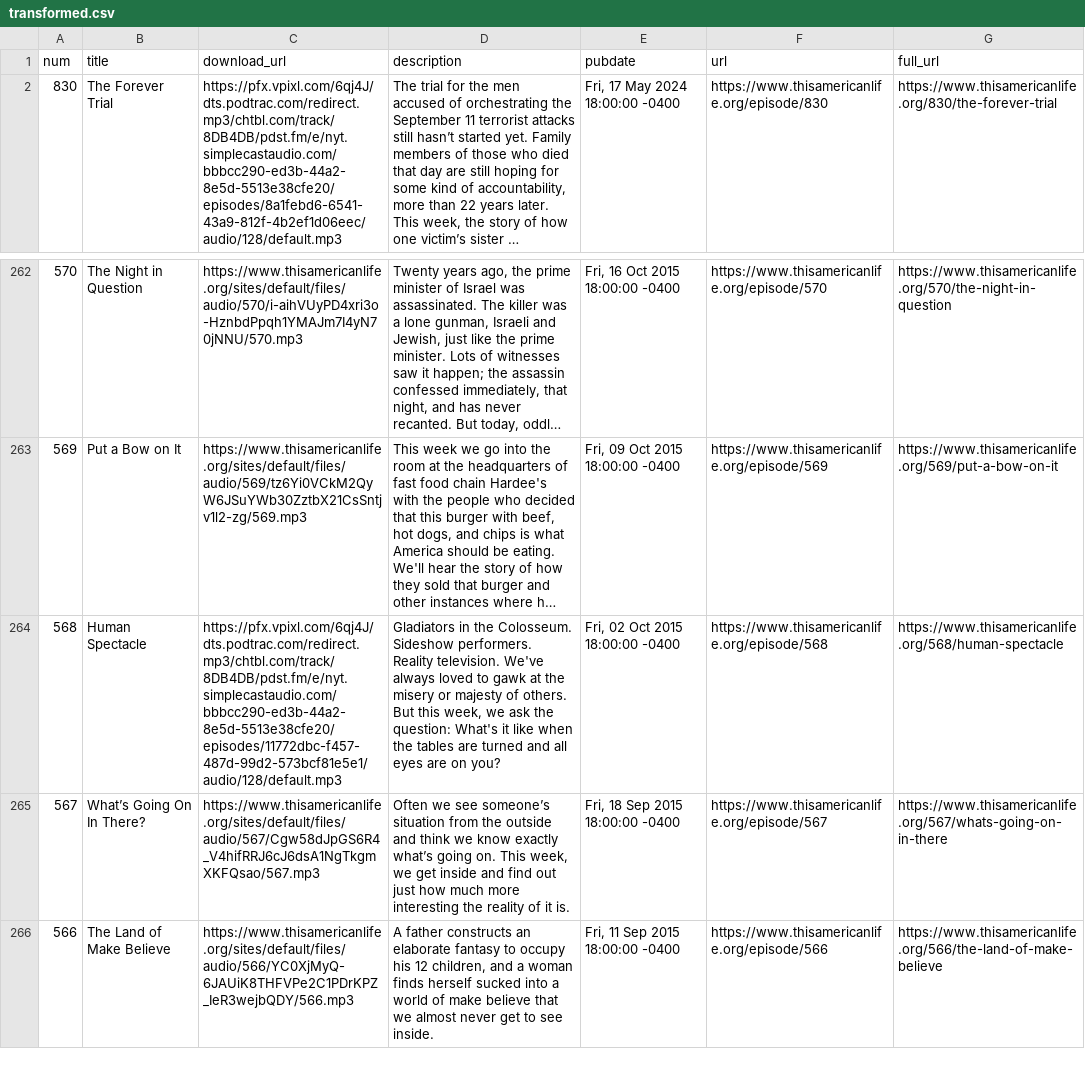
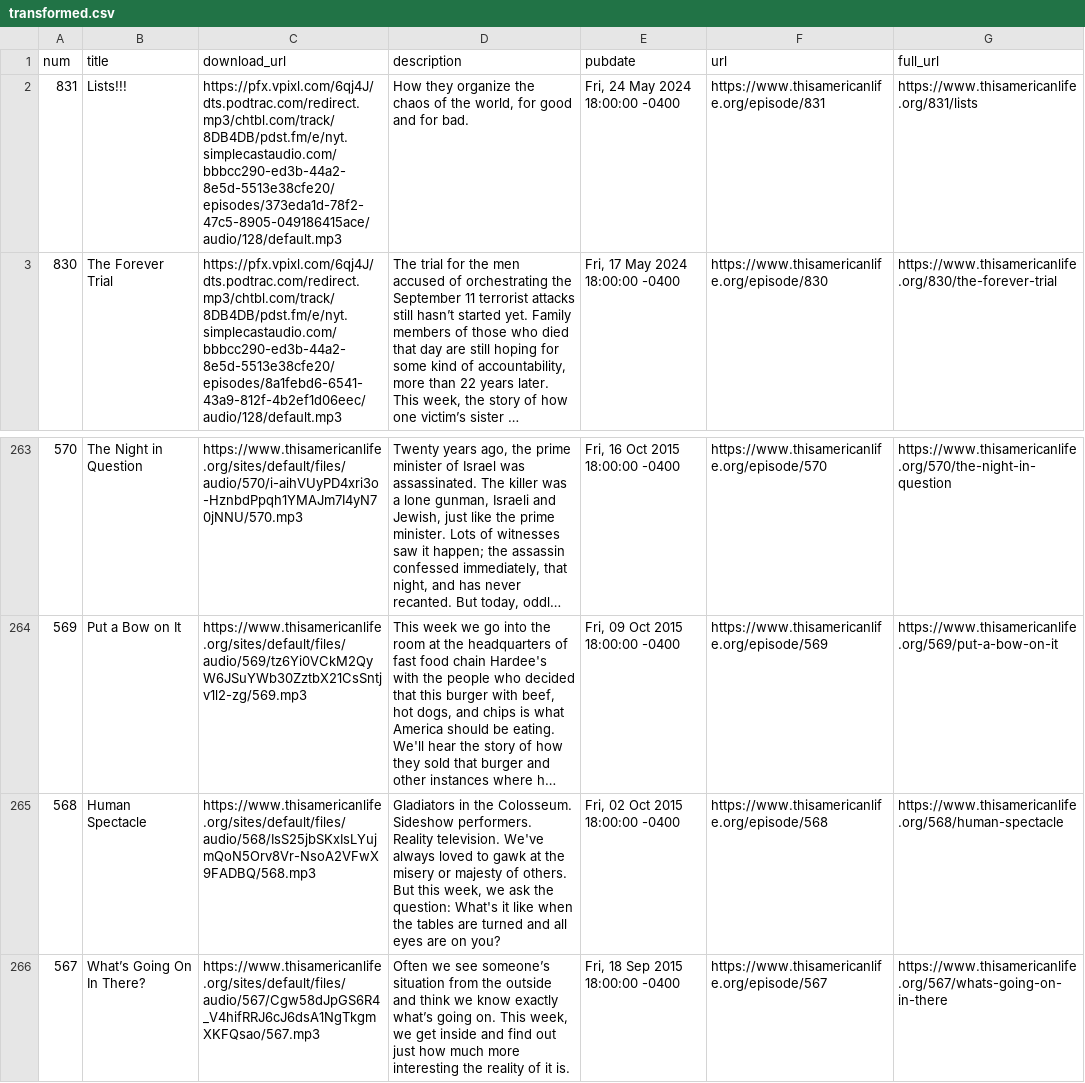
Before and after one commit to dcadata/this-american-life-archive, a CSV file: data/transformed.csv, drawn as a sheet; only a part is shown, gaps mark what is left out; the shorter side is filled out with more unchanged rows; long unchanged cells end in …; addresses are those after the commit; the diff names each change by its address in the sheet, - before the commit and + after, or states it on an @@ line.

```diff
--- a/data/transformed.csv
+++ b/data/transformed.csv
+row 2: 831 | Lists!!! | https://pfx.vpixl.com/6qj4J/dts.podtrac.com/redirect.mp3/chtbl.com/track/8DB4DB/pdst.fm/e/nyt.simplecastaudio.com/bbbcc290-ed3b-44a2-8e5d-5513e38cfe20/episodes/373eda1d-78f2-47c5-8905-049186415ace/audio/128/default.mp3 | How they organize the chaos of the world, for good and for bad. | Fri, 24 May 2024 18:00:00 -0400 | https://www.thisamericanlife.org/episode/831 | https://www.thisamericanlife.org/831/lists
-C265 (download_url): https://pfx.vpixl.com/6qj4J/dts.podtrac.com/redirect.mp3/chtbl.com/track/8DB4DB/pdst.fm/e/nyt.simplecastaudio.com/bbbcc290-ed3b-44a2-8e5d-5513e38cfe20/episodes/11772dbc-f457-487d-99d2-573bcf81e5e1/audio/128/default.mp3
+C265 (download_url): https://www.thisamericanlife.org/sites/default/files/audio/568/IsS25jbSKxIsLYujmQoN5Orv8Vr-NsoA2VFwX9FADBQ/568.mp3
```
Also changed, not shown: data/raw.csv, 1 other file.
